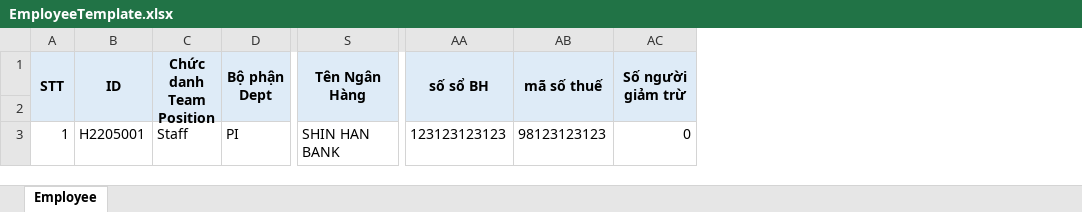
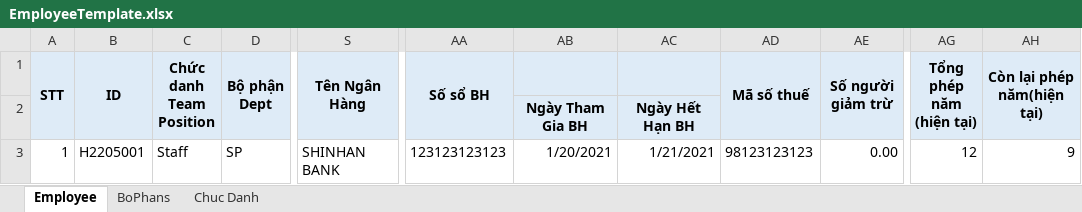
Before and after one commit to DangLinh92/DOTNET, an Excel workbook: ASP.NET CORE/HRMNS/HRMS/wwwroot/templates/EmployeeTemplate.xlsx, sheet Employee, drawn as a sheet; only a part is shown, gaps mark what is left out; values as stored, in another font and other column widths than the file's, no borders; addresses are those after the commit; the diff names each change by its address in the sheet, - before the commit and + after, or states it on an @@ line.

```diff
--- a/ASP.NET CORE/HRMNS/HRMS/wwwroot/templates/EmployeeTemplate.xlsx (sheet Employee)
+++ b/ASP.NET CORE/HRMNS/HRMS/wwwroot/templates/EmployeeTemplate.xlsx (sheet Employee)
+sheet tab: BoPhans
+sheet tab: Chuc Danh
+column AB, rows 2-3: Ngày Tham Gia BH | 1/20/2021
+column AC, rows 2-3: Ngày Hết Hạn BH | 1/21/2021
+column AG (Tổng phép năm (hiện tại)), row 3: 12
+column AH (Còn lại phép năm(hiện tại)), row 3: 9
-AA1: số sổ BH
+AA1: Số sổ BH
-AD1: mã số thuế
+AD1: Mã số thuế
-D3 (Bộ phận Dept): PI
+D3 (Bộ phận Dept): SP
-S3 (Tên Ngân Hàng): SHIN HAN BANK
+S3 (Tên Ngân Hàng): SHINHAN BANK
-AE3 (Số người giảm trừ): 0
+AE3 (Số người giảm trừ): 0.00
```
Also changed, not shown: ASP.NET CORE/HRMNS/HRMS/wwwroot/uploaded/excels/EmployeeTemplate.xlsx, 44 other files.
